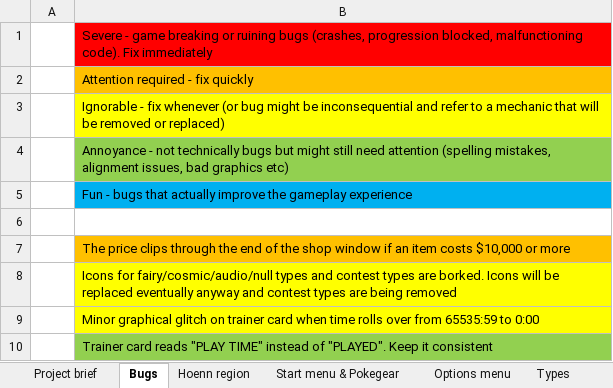
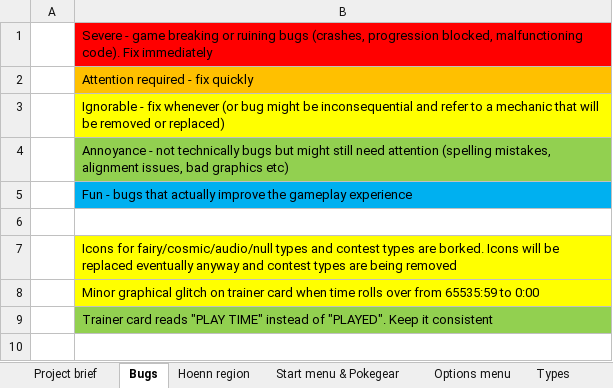
Before and after one commit to itskobold/pokeruby, an Excel workbook: hoenn isles/Hoenn Isles.xlsx, sheet Bugs, drawn as a sheet; values as stored, in another font and other column widths than the file's, no borders; the diff names each change by its address in the sheet, - before the commit and + after, or states it on an @@ line.

```diff
--- a/hoenn isles/Hoenn Isles.xlsx (sheet Bugs)
+++ b/hoenn isles/Hoenn Isles.xlsx (sheet Bugs)
-row 7:  | The price clips through the end of the shop window if an item costs $10,000 or more
```
Also changed, not shown: sheet Start menu & Pokegear, sheet Nuzlocke and game modes, 5 other files.
